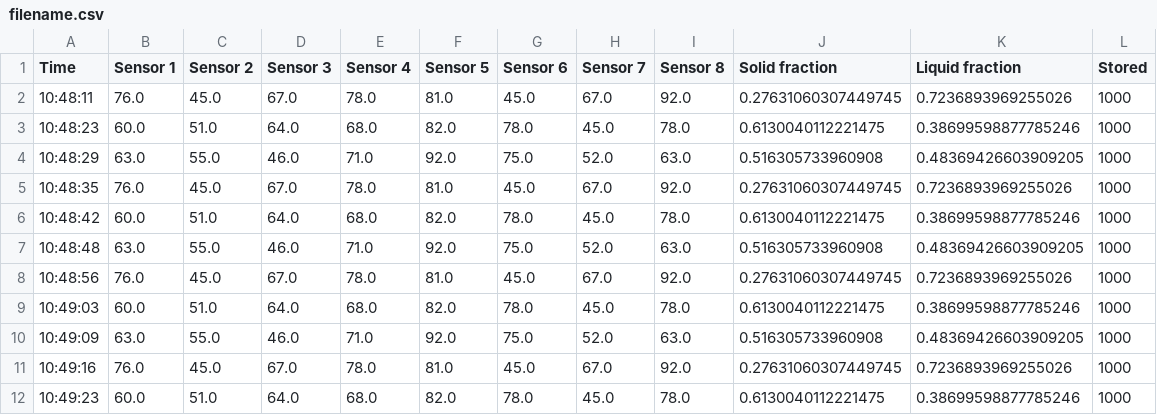
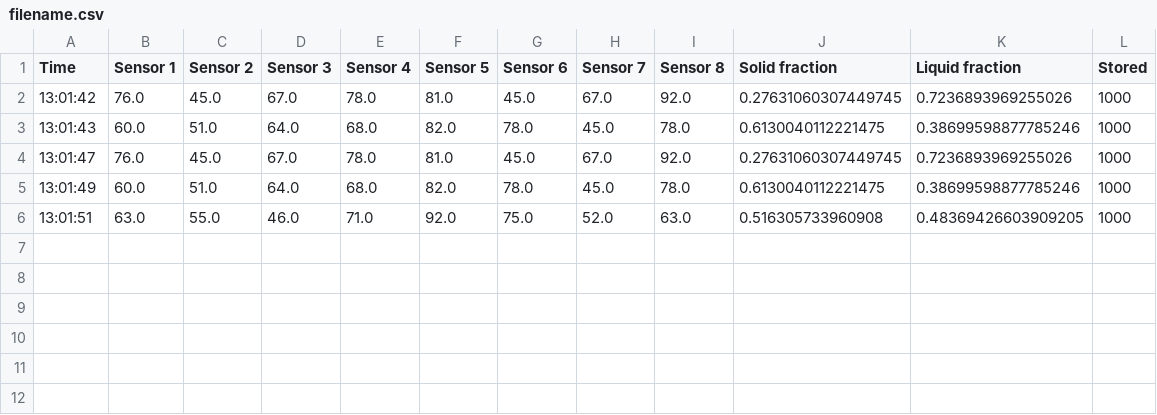
Before and after one commit to IsaacBlancICL/DMT_Thermal_management, a CSV file: Learning_dash/filename.csv, drawn as a sheet.

```diff
--- a/Learning_dash/filename.csv
+++ b/Learning_dash/filename.csv
@@ -1,12 +1,6 @@
 Time,Sensor 1,Sensor 2,Sensor 3,Sensor 4,Sensor 5,Sensor 6,Sensor 7,Sensor 8,Solid fraction,Liquid fraction,Stored
-10:48:11,76.0,45.0,67.0,78.0,81.0,45.0,67.0,92.0,0.27631060307449745,0.7236893969255026,1000
-10:48:23,60.0,51.0,64.0,68.0,82.0,78.0,45.0,78.0,0.6130040112221475,0.38699598877785246,1000
-10:48:29,63.0,55.0,46.0,71.0,92.0,75.0,52.0,63.0,0.516305733960908,0.48369426603909205,1000
-10:48:35,76.0,45.0,67.0,78.0,81.0,45.0,67.0,92.0,0.27631060307449745,0.7236893969255026,1000
-10:48:42,60.0,51.0,64.0,68.0,82.0,78.0,45.0,78.0,0.6130040112221475,0.38699598877785246,1000
-10:48:48,63.0,55.0,46.0,71.0,92.0,75.0,52.0,63.0,0.516305733960908,0.48369426603909205,1000
-10:48:56,76.0,45.0,67.0,78.0,81.0,45.0,67.0,92.0,0.27631060307449745,0.7236893969255026,1000
-10:49:03,60.0,51.0,64.0,68.0,82.0,78.0,45.0,78.0,0.6130040112221475,0.38699598877785246,1000
-10:49:09,63.0,55.0,46.0,71.0,92.0,75.0,52.0,63.0,0.516305733960908,0.48369426603909205,1000
-10:49:16,76.0,45.0,67.0,78.0,81.0,45.0,67.0,92.0,0.27631060307449745,0.7236893969255026,1000
-10:49:23,60.0,51.0,64.0,68.0,82.0,78.0,45.0,78.0,0.6130040112221475,0.38699598877785246,1000
+13:01:42,76.0,45.0,67.0,78.0,81.0,45.0,67.0,92.0,0.27631060307449745,0.7236893969255026,1000
+13:01:43,60.0,51.0,64.0,68.0,82.0,78.0,45.0,78.0,0.6130040112221475,0.38699598877785246,1000
+13:01:47,76.0,45.0,67.0,78.0,81.0,45.0,67.0,92.0,0.27631060307449745,0.7236893969255026,1000
+13:01:49,60.0,51.0,64.0,68.0,82.0,78.0,45.0,78.0,0.6130040112221475,0.38699598877785246,1000
+13:01:51,63.0,55.0,46.0,71.0,92.0,75.0,52.0,63.0,0.516305733960908,0.48369426603909205,1000
```
Also changed, not shown: 3 other files.
